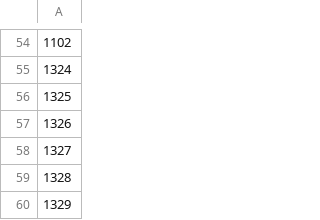
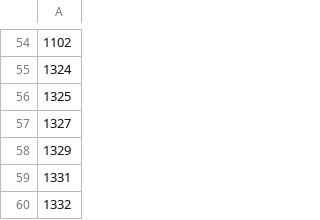
Before and after one commit to jfsjunqueira/ragnarok-disguise, a CSV file: game/ids.csv, drawn as a sheet; only a part is shown, gaps mark what is left out; the shorter side is filled out with more unchanged rows; the diff covers the shown part only.

Commit message:
minor: removed strange monsters

```diff
--- a/game/ids.csv
+++ b/game/ids.csv
@@ -56,5 +56,3 @@
 1325
-1326
 1327
-1328
 1329
```
Also changed, not shown: 14 removed rows elsewhere in this file.
